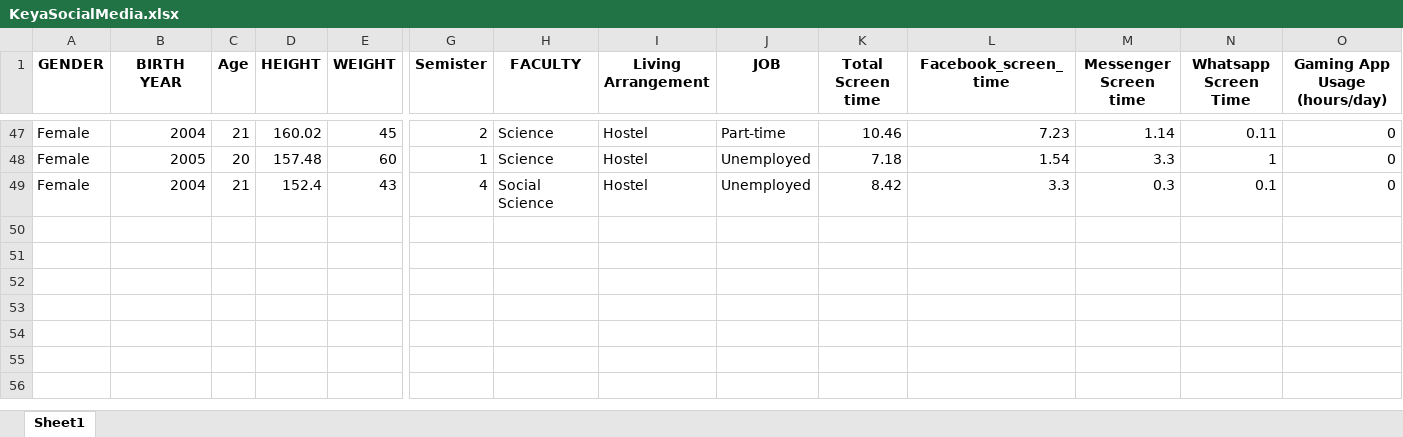
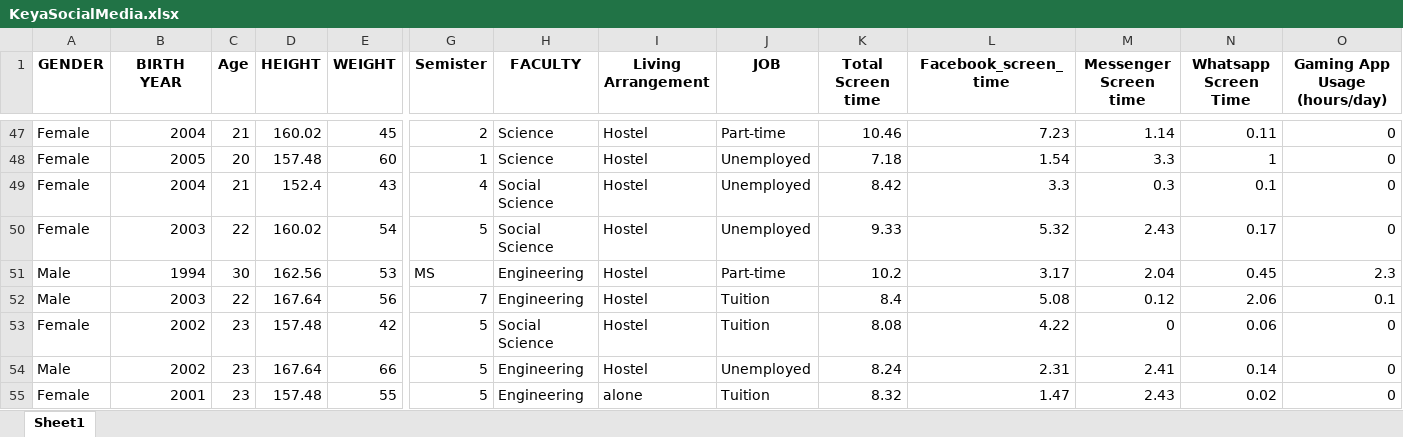
Before and after one commit to DEB-PROSAD-SEN/SOCIAL_MEDIA_DATA_COLLECTION, an Excel workbook: KeyaSocialMedia.xlsx, sheet Sheet1, drawn as a sheet; only a part is shown, gaps mark what is left out; values as stored, in another font and other column widths than the file's, no borders; table styles not drawn; rows hold the shown columns only; the diff names each change by its address in the sheet, - before the commit and + after, or states it on an @@ line.

Commit message:
Add files via upload

```diff
--- a/KeyaSocialMedia.xlsx (sheet Sheet1)
+++ b/KeyaSocialMedia.xlsx (sheet Sheet1)
+row 50: Female | 2003 | 22 | 160.02 | 54 | 5 | Social Science | Hostel | Unemployed | 9.33 | 5.32 | 2.43 | 0.17 | 0
+row 51: Male | 1994 | 30 | 162.56 | 53 | MS | Engineering | Hostel | Part-time | 10.2 | 3.17 | 2.04 | 0.45 | 2.3
+row 52: Male | 2003 | 22 | 167.64 | 56 | 7 | Engineering | Hostel | Tuition | 8.4 | 5.08 | 0.12 | 2.06 | 0.1
+row 53: Female | 2002 | 23 | 157.48 | 42 | 5 | Social Science | Hostel | Tuition | 8.08 | 4.22 | 0 | 0.06 | 0
+row 54: Male | 2002 | 23 | 167.64 | 66 | 5 | Engineering | Hostel | Unemployed | 8.24 | 2.31 | 2.41 | 0.14 | 0
+row 55: Female | 2001 | 23 | 157.48 | 55 | 5 | Engineering | alone | Tuition | 8.32 | 1.47 | 2.43 | 0.02 | 0
```
